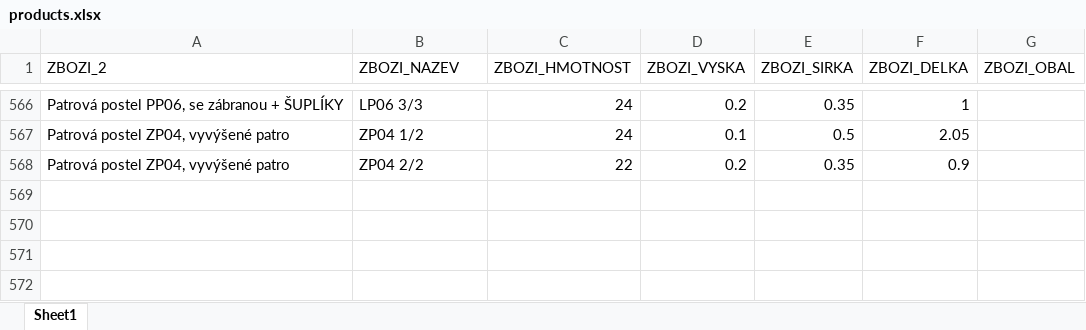
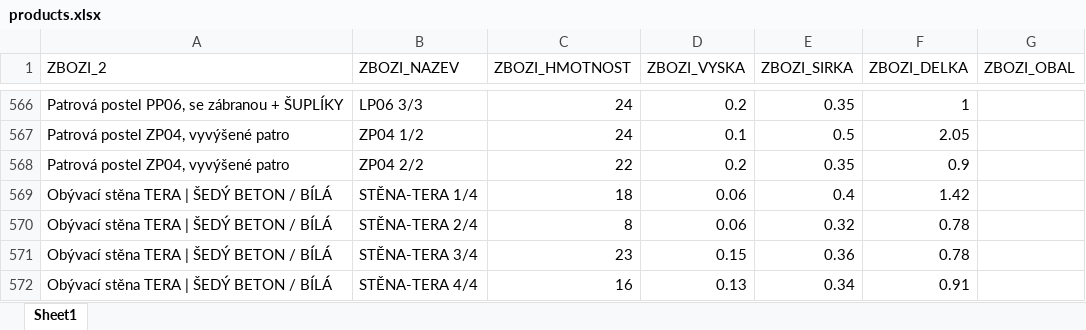
Before and after one commit to xaxamagyar/toptrans-prevodnik, an Excel workbook: products.xlsx, sheet Sheet1, drawn as a sheet; only a part is shown, gaps mark what is left out; values as stored, in another font and other column widths than the file's, no borders; the diff names each change by its address in the sheet, - before the commit and + after, or states it on an @@ line.

Commit message:
Aktualizace katalogu produktů - 24.08.2026 10:23

```diff
--- a/products.xlsx (sheet Sheet1)
+++ b/products.xlsx (sheet Sheet1)
+row 569: Obývací stěna TERA | ŠEDÝ BETON / BÍLÁ | STĚNA-TERA 1/4 | 18 | 0.06 | 0.4 | 1.42
+row 570: Obývací stěna TERA | ŠEDÝ BETON / BÍLÁ | STĚNA-TERA 2/4 | 8 | 0.06 | 0.32 | 0.78
+row 571: Obývací stěna TERA | ŠEDÝ BETON / BÍLÁ | STĚNA-TERA 3/4 | 23 | 0.15 | 0.36 | 0.78
+row 572: Obývací stěna TERA | ŠEDÝ BETON / BÍLÁ | STĚNA-TERA 4/4 | 16 | 0.13 | 0.34 | 0.91
```
